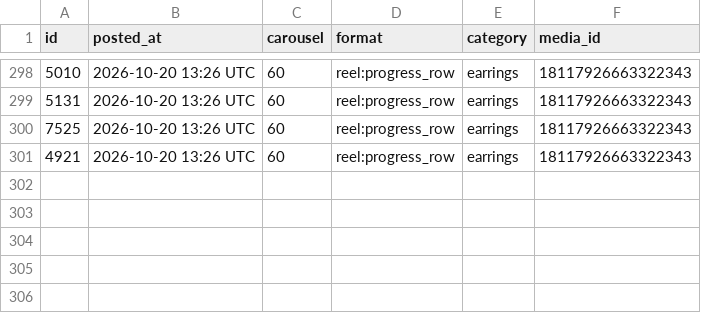
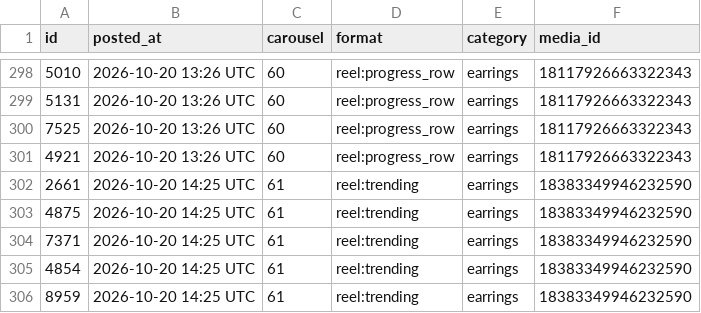
Before and after one commit to masterjewora-rgb/jewora-instagram, a CSV file: posted.csv, drawn as a sheet; only a part is shown, gaps mark what is left out; the diff names each change by its address in the sheet, - before the commit and + after, or states it on an @@ line.

```diff
--- a/posted.csv
+++ b/posted.csv
+row 302: 2661 | 2026-10-20 14:25 UTC | 61 | reel:trending | earrings | 18383349946232590
+row 303: 4875 | 2026-10-20 14:25 UTC | 61 | reel:trending | earrings | 18383349946232590
+row 304: 7371 | 2026-10-20 14:25 UTC | 61 | reel:trending | earrings | 18383349946232590
+row 305: 4854 | 2026-10-20 14:25 UTC | 61 | reel:trending | earrings | 18383349946232590
+row 306: 8959 | 2026-10-20 14:25 UTC | 61 | reel:trending | earrings | 18383349946232590
```
Also changed, not shown: 1 other file.
